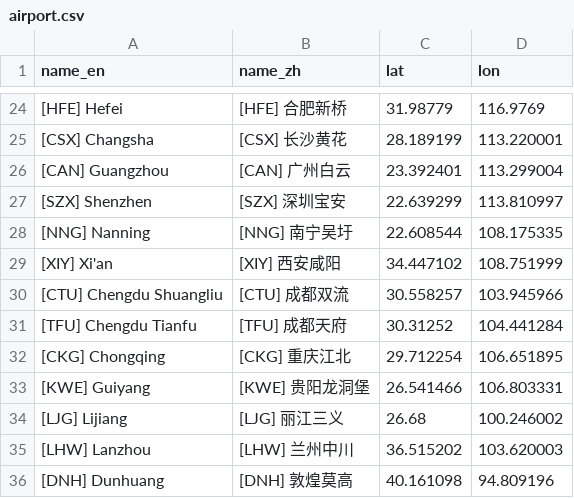
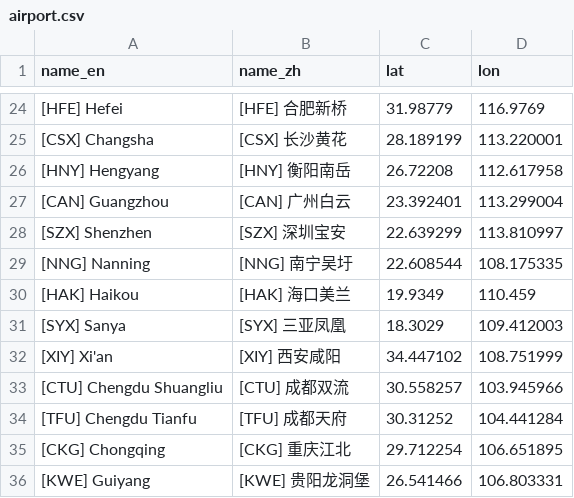
Before and after one commit to wu-ys/wheredidIgo, a CSV file: flights/airport.csv, drawn as a sheet; only a part is shown, gaps mark what is left out; the shorter side is filled out with more unchanged rows; the diff names each change by its address in the sheet, - before the commit and + after, or states it on an @@ line.

Commit message:
regular data update

```diff
--- a/flights/airport.csv
+++ b/flights/airport.csv
+row 26: [HNY] Hengyang | [HNY] 衡阳南岳 | 26.72208 | 112.617958
+row 30: [HAK] Haikou | [HAK] 海口美兰 | 19.9349 | 110.459
+row 31: [SYX] Sanya | [SYX] 三亚凤凰 | 18.3029 | 109.412003
```
